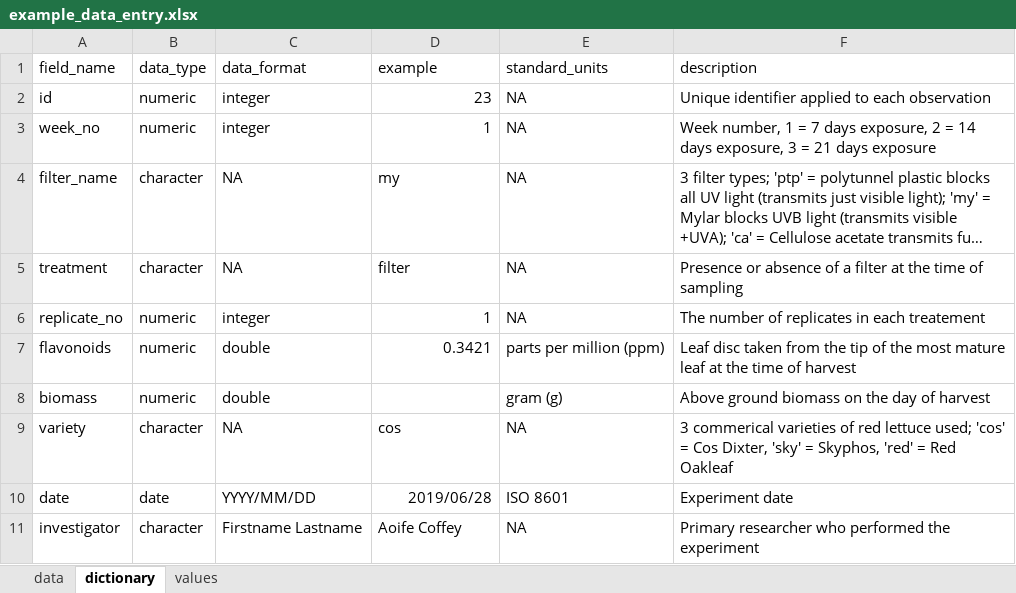
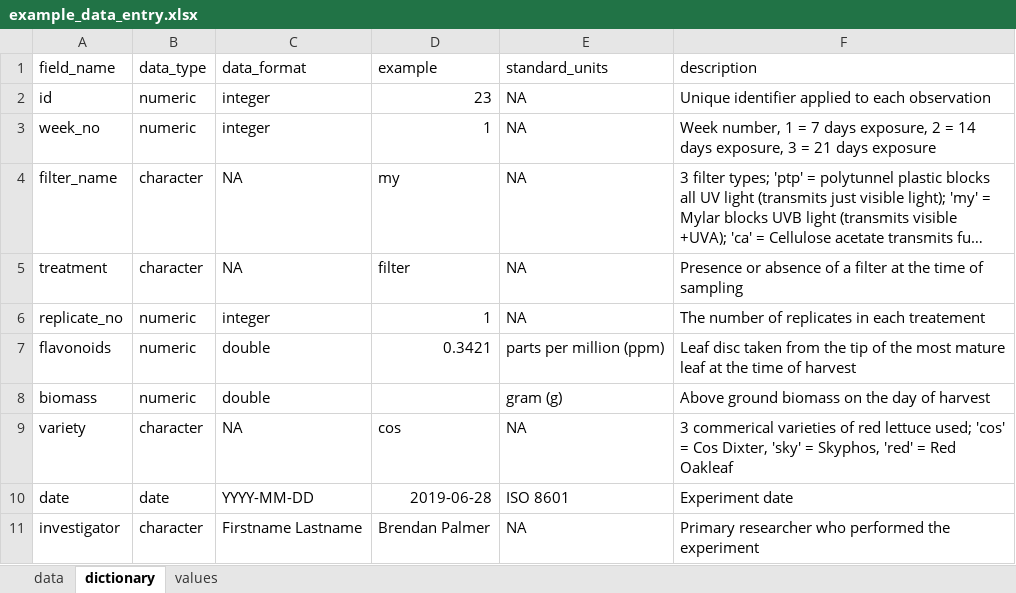
Before and after one commit to bapalmer/lunchtime_sessions, an Excel workbook: TMRN_UCD_June_2019/example_data_entry.xlsx, sheet dictionary, drawn as a sheet; long unchanged cells end in …; values as stored, in another font and other column widths than the file's, no borders; the diff names each change by its address in the sheet, - before the commit and + after, or states it on an @@ line.

```diff
--- a/TMRN_UCD_June_2019/example_data_entry.xlsx (sheet dictionary)
+++ b/TMRN_UCD_June_2019/example_data_entry.xlsx (sheet dictionary)
-C10 (data_format): YYYY/MM/DD
+C10 (data_format): YYYY-MM-DD
-D10 (example): 2019/06/28
+D10 (example): 2019-06-28
-D11 (example): Aoife Coffey
+D11 (example): Brendan Palmer
```
Also changed, not shown: sheet data, 9 other files.
